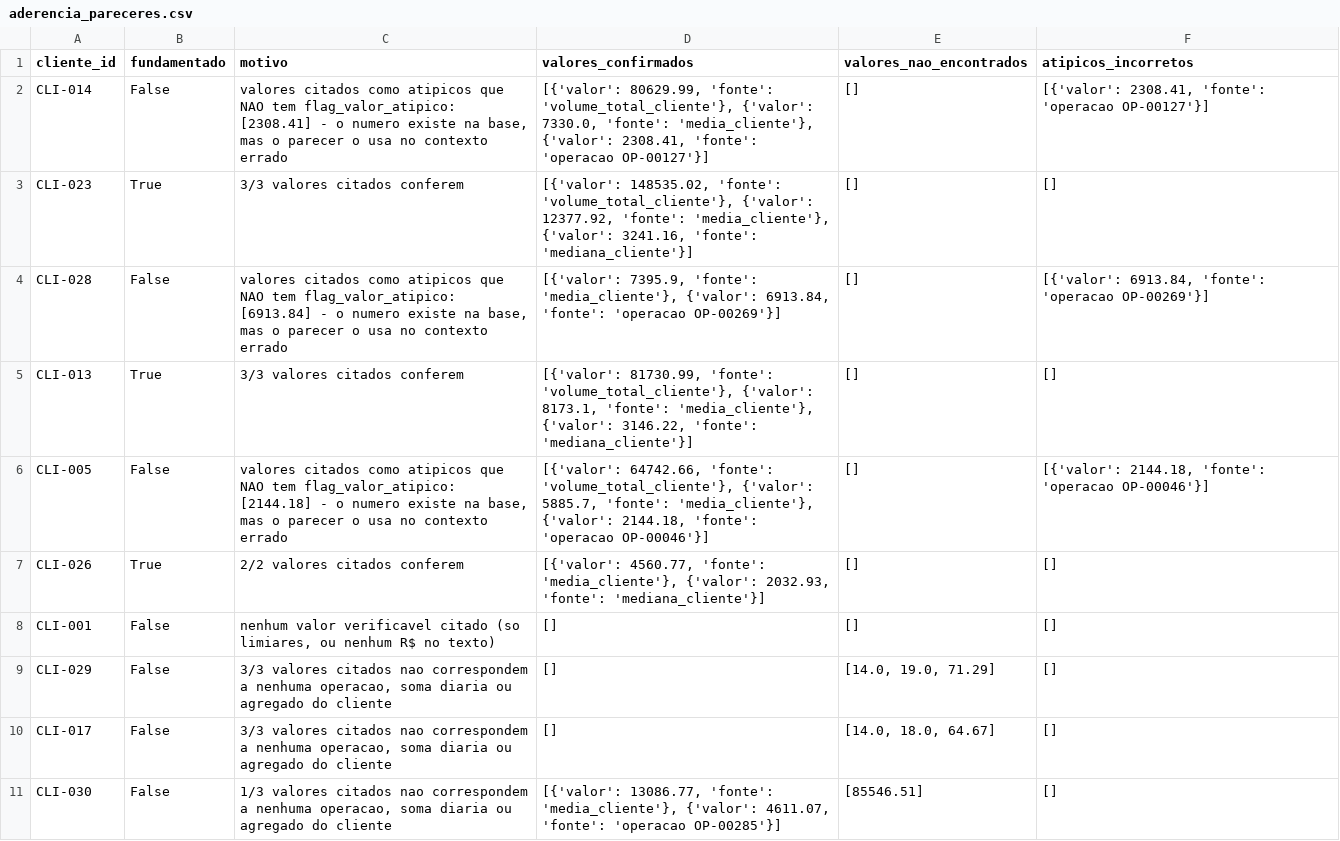
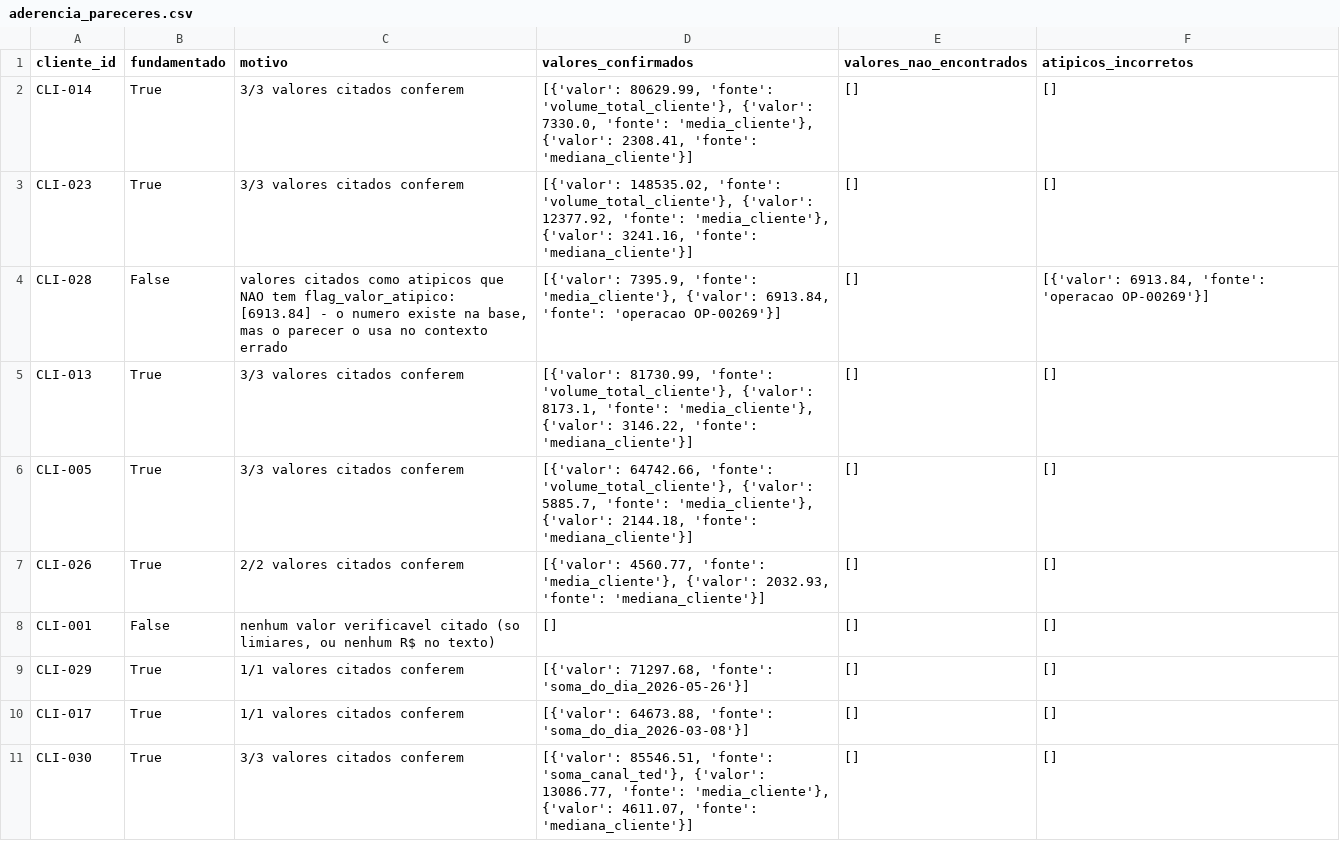
Before and after one commit to FelipeDev118/desafio-itau-ai-engineer, a CSV file: outputs/aderencia_pareceres.csv, drawn as a sheet.

```diff
--- a/outputs/aderencia_pareceres.csv
+++ b/outputs/aderencia_pareceres.csv
@@ -1,3 +1,3 @@
 cliente_id,fundamentado,motivo,valores_confirmados,valores_nao_encontrados,atipicos_incorretos
-CLI-014,False,"valores citados como atipicos que NAO tem flag_valor_atipico: [2308.41] - o numero existe na base, mas o parecer o usa no contexto errado","[{'valor': 80629.99, 'fonte': 'volume_total_cliente'}, {'valor': 7330.0, 'fonte': 'media_cliente'}, {'valor': 2308.41, 'fonte': 'operacao OP-00127'}]",[],"[{'valor': 2308.41, 'fonte': 'operacao OP-00127'}]"
+CLI-014,True,3/3 valores citados conferem,"[{'valor': 80629.99, 'fonte': 'volume_total_cliente'}, {'valor': 7330.0, 'fonte': 'media_cliente'}, {'valor': 2308.41, 'fonte': 'mediana_cliente'}]",[],[]
 CLI-023,True,3/3 valores citados conferem,"[{'valor': 148535.02, 'fonte': 'volume_total_cliente'}, {'valor': 12377.92, 'fonte': 'media_cliente'}, {'valor': 3241.16, 'fonte': 'mediana_cliente'}]",[],[]
@@ -5,7 +5,7 @@ CLI-028,False,"valores citados como atipicos que NAO tem flag_valor_atipico: [69
 CLI-013,True,3/3 valores citados conferem,"[{'valor': 81730.99, 'fonte': 'volume_total_cliente'}, {'valor': 8173.1, 'fonte': 'media_cliente'}, {'valor': 3146.22, 'fonte': 'mediana_cliente'}]",[],[]
-CLI-005,False,"valores citados como atipicos que NAO tem flag_valor_atipico: [2144.18] - o numero existe na base, mas o parecer o usa no contexto errado","[{'valor': 64742.66, 'fonte': 'volume_total_cliente'}, {'valor': 5885.7, 'fonte': 'media_cliente'}, {'valor': 2144.18, 'fonte': 'operacao OP-00046'}]",[],"[{'valor': 2144.18, 'fonte': 'operacao OP-00046'}]"
+CLI-005,True,3/3 valores citados conferem,"[{'valor': 64742.66, 'fonte': 'volume_total_cliente'}, {'valor': 5885.7, 'fonte': 'media_cliente'}, {'valor': 2144.18, 'fonte': 'mediana_cliente'}]",[],[]
 CLI-026,True,2/2 valores citados conferem,"[{'valor': 4560.77, 'fonte': 'media_cliente'}, {'valor': 2032.93, 'fonte': 'mediana_cliente'}]",[],[]
 CLI-001,False,"nenhum valor verificavel citado (so limiares, ou nenhum R$ no texto)",[],[],[]
-CLI-029,False,"3/3 valores citados nao correspondem a nenhuma operacao, soma diaria ou agregado do cliente",[],"[14.0, 19.0, 71.29]",[]
-CLI-017,False,"3/3 valores citados nao correspondem a nenhuma operacao, soma diaria ou agregado do cliente",[],"[14.0, 18.0, 64.67]",[]
-CLI-030,False,"1/3 valores citados nao correspondem a nenhuma operacao, soma diaria ou agregado do cliente","[{'valor': 13086.77, 'fonte': 'media_cliente'}, {'valor': 4611.07, 'fonte': 'operacao OP-00285'}]",[85546.51],[]
+CLI-029,True,1/1 valores citados conferem,"[{'valor': 71297.68, 'fonte': 'soma_do_dia_2026-05-26'}]",[],[]
+CLI-017,True,1/1 valores citados conferem,"[{'valor': 64673.88, 'fonte': 'soma_do_dia_2026-03-08'}]",[],[]
+CLI-030,True,3/3 valores citados conferem,"[{'valor': 85546.51, 'fonte': 'soma_canal_ted'}, {'valor': 13086.77, 'fonte': 'media_cliente'}, {'valor': 4611.07, 'fonte': 'mediana_cliente'}]",[],[]
```
Also changed, not shown: 4 other files.
